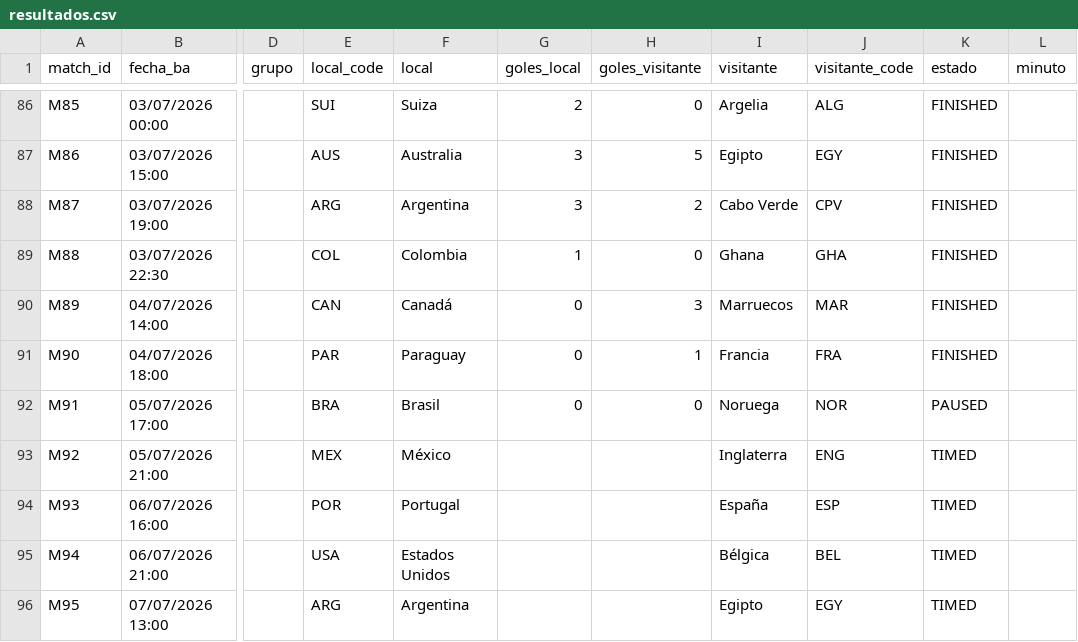
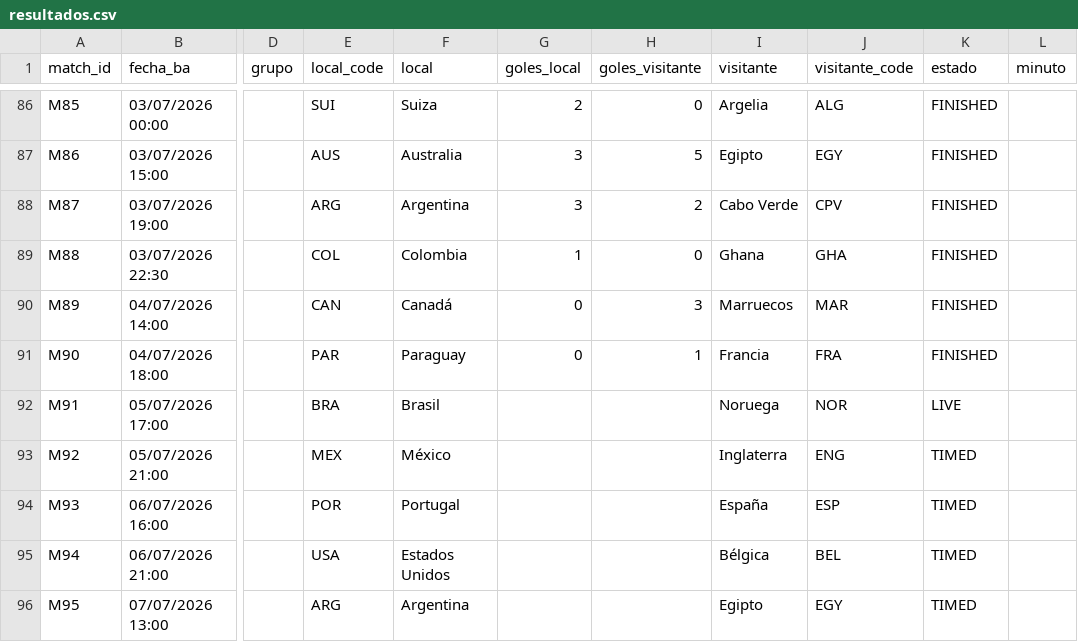
Before and after one commit to allerand/mundial-resultados, a CSV file: data/resultados.csv, drawn as a sheet; only a part is shown, gaps mark what is left out; the diff names each change by its address in the sheet, - before the commit and + after, or states it on an @@ line.

```diff
--- a/data/resultados.csv
+++ b/data/resultados.csv
-G92 (goles_local): 0
+G92 (goles_local): (empty)
-H92 (goles_visitante): 0
+H92 (goles_visitante): (empty)
-K92 (estado): PAUSED
+K92 (estado): LIVE
```
Also changed, not shown: 2 other files.
